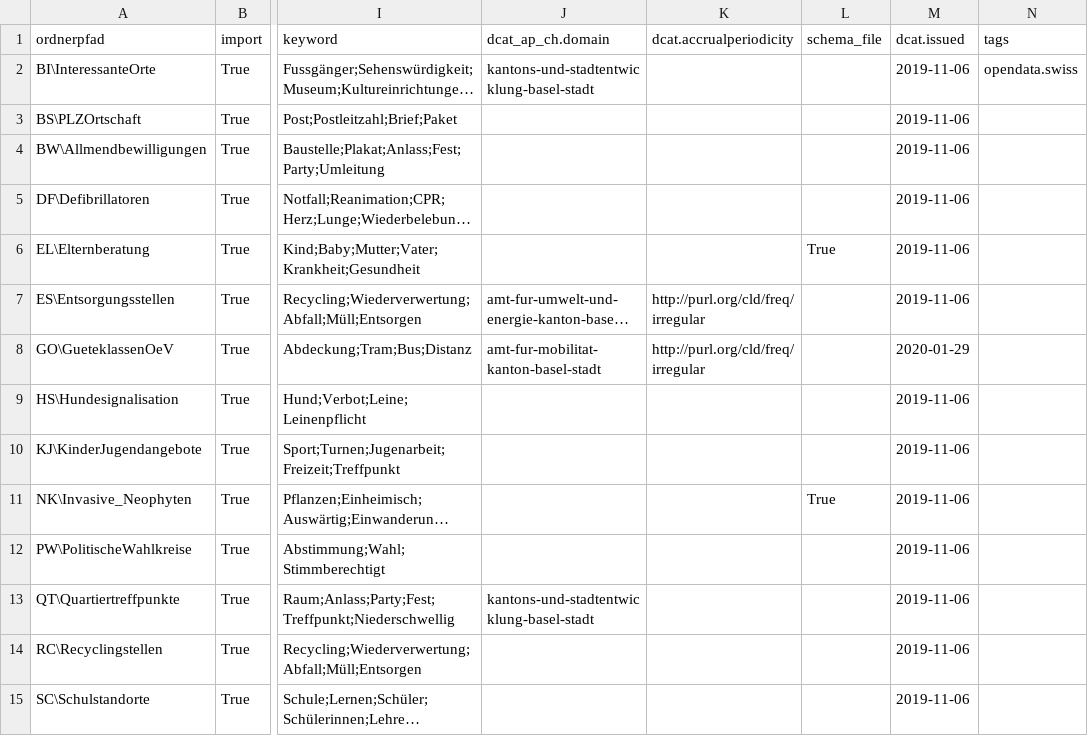
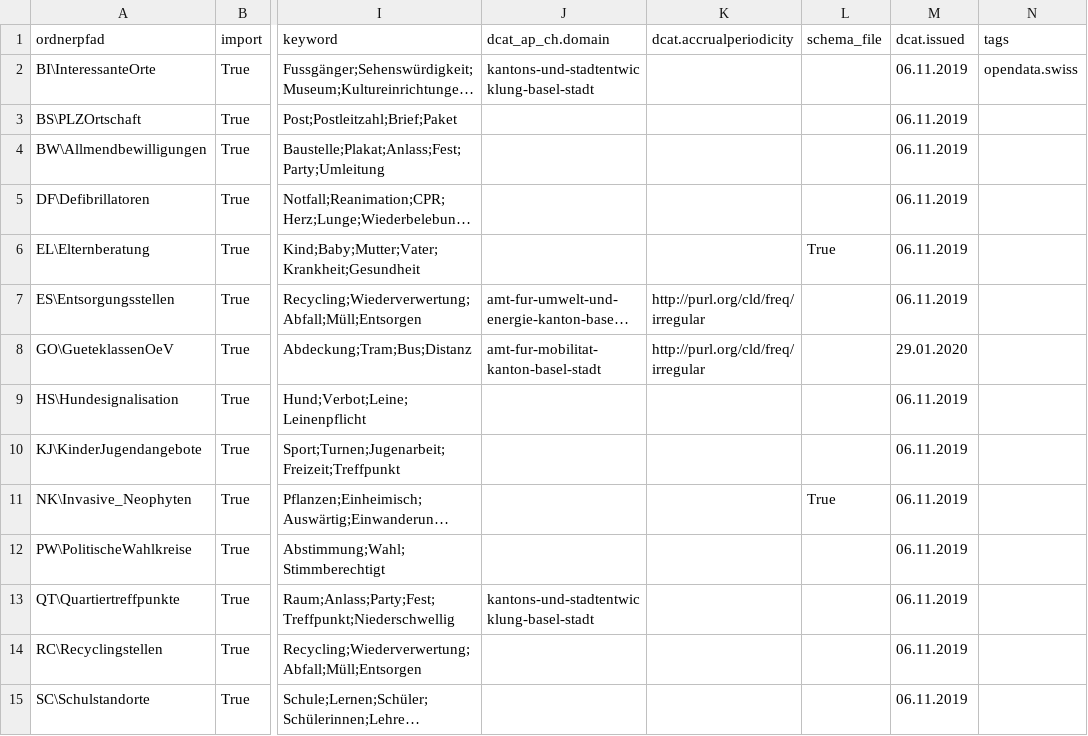
Before and after one commit to opendatabs/data-processing, a CSV file: gva_geodatenshop/Metadata.csv, drawn as a sheet; only a part is shown, gaps mark what is left out; long unchanged cells end in …; the diff covers the shown part only; the diff names each change by its address in the sheet, - before the commit and + after, or states it on an @@ line.

```diff
--- a/gva_geodatenshop/Metadata.csv
+++ b/gva_geodatenshop/Metadata.csv
-M2:M7 (dcat.issued): 2019-11-06
+M2:M7 (dcat.issued): 06.11.2019
-M8 (dcat.issued): 2020-01-29
+M8 (dcat.issued): 29.01.2020
-M9:M15 (dcat.issued): 2019-11-06
+M9:M15 (dcat.issued): 06.11.2019
```
Also changed, not shown: 24 edited cells elsewhere in this file.
